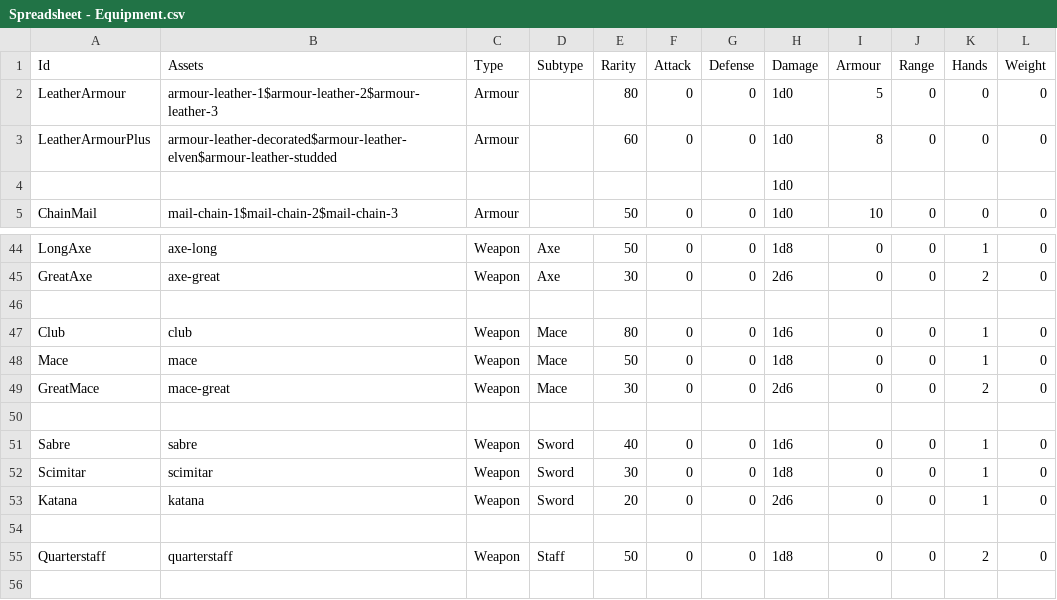
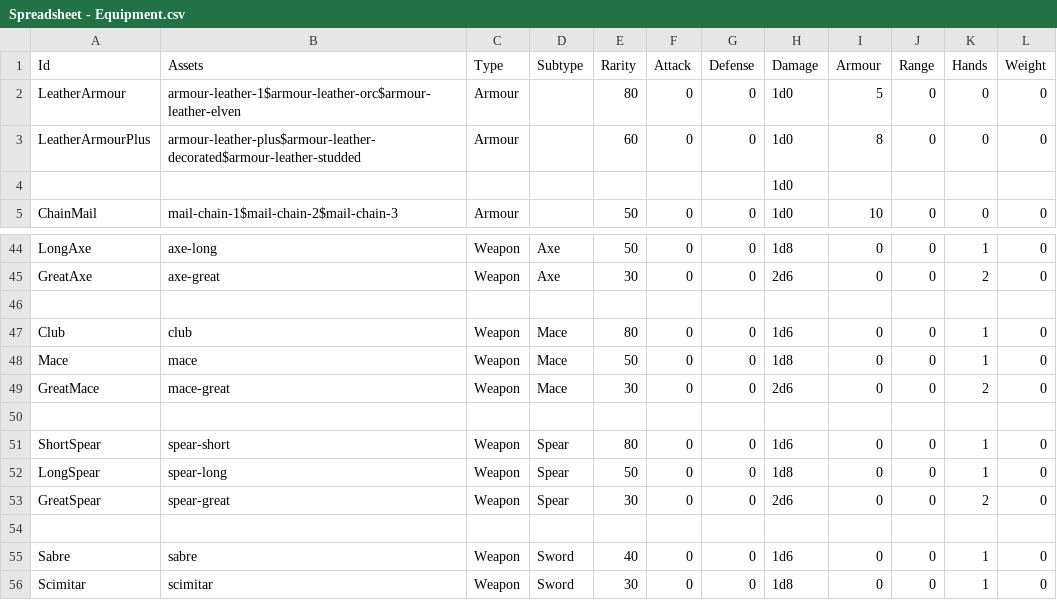
Before and after one commit to carlesvallve/Tiler, a CSV file: Assets/Resources/Data/GameData/Spreadsheet - Equipment.csv, drawn as a sheet; only a part is shown, gaps mark what is left out; the shorter side is filled out with more unchanged rows.

```diff
--- a/Assets/Resources/Data/GameData/Spreadsheet - Equipment.csv
+++ b/Assets/Resources/Data/GameData/Spreadsheet - Equipment.csv
@@ -1,4 +1,4 @@
 Id,Assets,Type,Subtype,Rarity,Attack,Defense,Damage,Armour,Range,Hands,Weight
-LeatherArmour,armour-leather-1$armour-leather-2$armour-leather-3,Armour,,80,0,0,1d0,5,0,0,0
-LeatherArmourPlus,armour-leather-decorated$armour-leather-elven$armour-leather-studded,Armour,,60,0,0,1d0,8,0,0,0
+LeatherArmour,armour-leather-1$armour-leather-orc$armour-leather-elven,Armour,,80,0,0,1d0,5,0,0,0
+LeatherArmourPlus,armour-leather-plus$armour-leather-decorated$armour-leather-studded,Armour,,60,0,0,1d0,8,0,0,0
 ,,,,,,,1d0,,,,
@@ -49,2 +49,6 @@ Mace,mace,Weapon,Mace,50,0,0,1d8,0,0,1,0
 GreatMace,mace-great,Weapon,Mace,30,0,0,2d6,0,0,2,0
+,,,,,,,,,,,
+ShortSpear,spear-short,Weapon,Spear,80,0,0,1d6,0,0,1,0
+LongSpear,spear-long,Weapon,Spear,50,0,0,1d8,0,0,1,0
+GreatSpear,spear-great,Weapon,Spear,30,0,0,2d6,0,0,2,0
 ,,,,,,,,,,,
```
Also changed, not shown: 22 other files.
